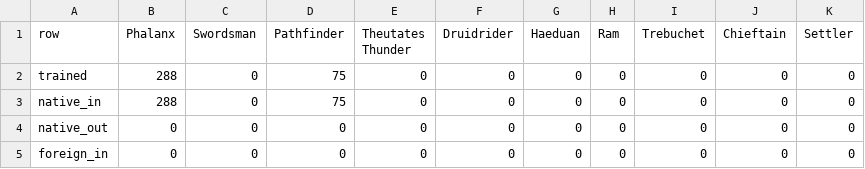
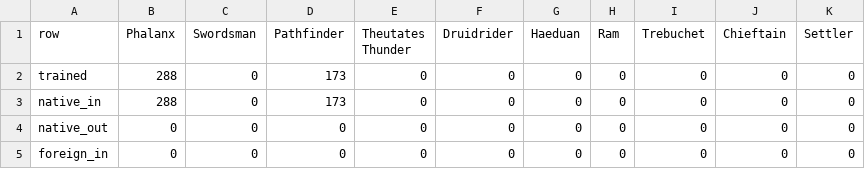
Before and after one commit to deonnarHU/travian_assistant, a CSV file: main/travian_data/EU2_Deo26/EU2_Deo26_03_Rata_Sum_troops.csv, drawn as a sheet.

```diff
--- a/main/travian_data/EU2_Deo26/EU2_Deo26_03_Rata_Sum_troops.csv
+++ b/main/travian_data/EU2_Deo26/EU2_Deo26_03_Rata_Sum_troops.csv
@@ -1,4 +1,4 @@
 row,Phalanx,Swordsman,Pathfinder,Theutates Thunder,Druidrider,Haeduan,Ram,Trebuchet,Chieftain,Settler
-trained,288,0,75,0,0,0,0,0,0,0
-native_in,288,0,75,0,0,0,0,0,0,0
+trained,288,0,173,0,0,0,0,0,0,0
+native_in,288,0,173,0,0,0,0,0,0,0
 native_out,0,0,0,0,0,0,0,0,0,0
```
Also changed, not shown: main/travian_data/EU2_Deo26/farmstats/topfarm_2026-04-27.csv, main/travian_data/EU2_Deo26/production.csv, 19 other files.
